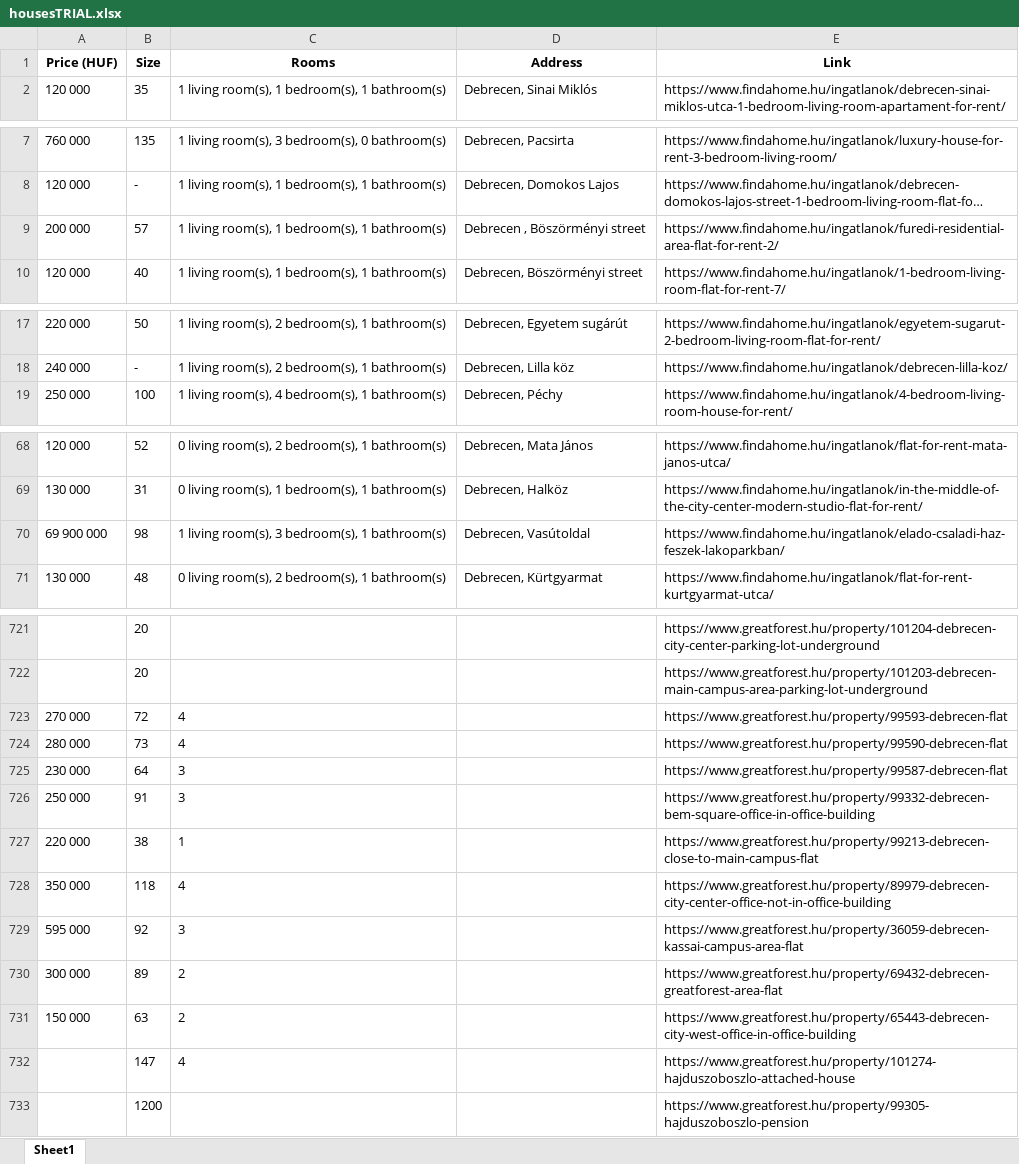
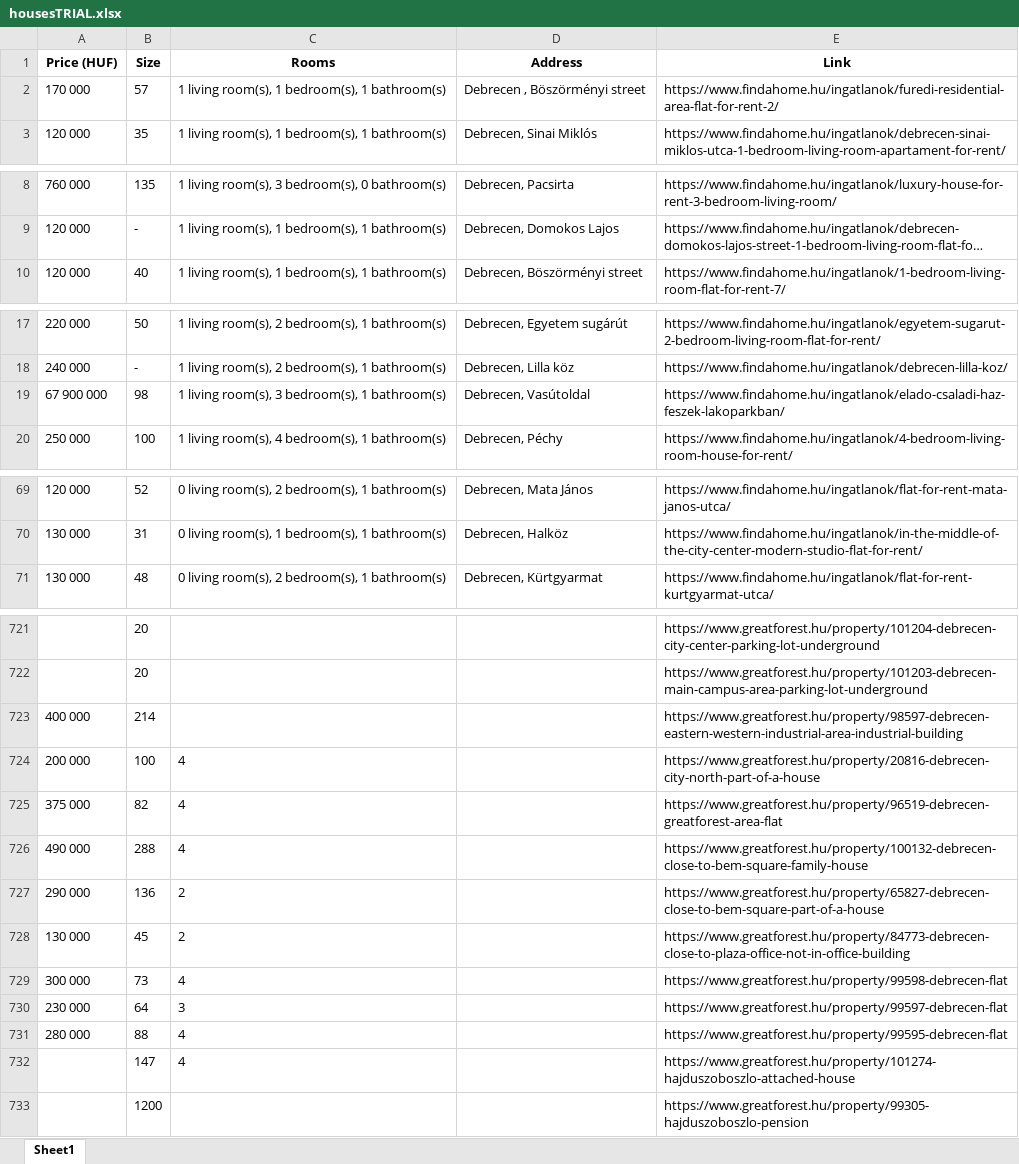
Before and after one commit to YousefBarakat99/Streamlit, an Excel workbook: streamlit/housesTRIAL.xlsx, sheet Sheet1, drawn as a sheet; only a part is shown, gaps mark what is left out; long unchanged cells end in …; values as stored, in another font and other column widths than the file's, no borders; removed rows and columns are numbered as before the commit, all else as after; the diff covers the shown part only; the diff names each change by its address in the sheet, - before the commit and + after, or states it on an @@ line.

```diff
--- a/streamlit/housesTRIAL.xlsx (sheet Sheet1)
+++ b/streamlit/housesTRIAL.xlsx (sheet Sheet1)
+row 2: 170 000 | 57 | 1 living room(s), 1 bedroom(s), 1 bathroom(s) | Debrecen , Böszörményi street | https://www.findahome.hu/ingatlanok/furedi-residential-area-flat-for-rent-2/
-row 9: 200 000 | 57 | 1 living room(s), 1 bedroom(s), 1 bathroom(s) | Debrecen , Böszörményi street | https://www.findahome.hu/ingatlanok/furedi-residential-area-flat-for-rent-2/
+row 19: 67 900 000 | 98 | 1 living room(s), 3 bedroom(s), 1 bathroom(s) | Debrecen, Vasútoldal | https://www.findahome.hu/ingatlanok/elado-csaladi-haz-feszek-lakoparkban/
-row 70: 69 900 000 | 98 | 1 living room(s), 3 bedroom(s), 1 bathroom(s) | Debrecen, Vasútoldal | https://www.findahome.hu/ingatlanok/elado-csaladi-haz-feszek-lakoparkban/
-row 723: 270 000 | 72 | 4 |  | https://www.greatforest.hu/property/99593-debrecen-flat
-row 724: 280 000 | 73 | 4 |  | https://www.greatforest.hu/property/99590-debrecen-flat
-row 725: 230 000 | 64 | 3 |  | https://www.greatforest.hu/property/99587-debrecen-flat
-row 726: 250 000 | 91 | 3 |  | https://www.greatforest.hu/property/99332-debrecen-bem-square-office-in-office-building
-row 727: 220 000 | 38 | 1 |  | https://www.greatforest.hu/property/99213-debrecen-close-to-main-campus-flat
-row 728: 350 000 | 118 | 4 |  | https://www.greatforest.hu/property/89979-debrecen-city-center-office-not-in-office-building
-row 729: 595 000 | 92 | 3 |  | https://www.greatforest.hu/property/36059-debrecen-kassai-campus-area-flat
-row 730: 300 000 | 89 | 2 |  | https://www.greatforest.hu/property/69432-debrecen-greatforest-area-flat
-row 731: 150 000 | 63 | 2 |  | https://www.greatforest.hu/property/65443-debrecen-city-west-office-in-office-building
+row 723: 400 000 | 214 |  |  | https://www.greatforest.hu/property/98597-debrecen-eastern-western-industrial-area-industrial-building
+row 724: 200 000 | 100 | 4 |  | https://www.greatforest.hu/property/20816-debrecen-city-north-part-of-a-house
+row 725: 375 000 | 82 | 4 |  | https://www.greatforest.hu/property/96519-debrecen-greatforest-area-flat
+row 726: 490 000 | 288 | 4 |  | https://www.greatforest.hu/property/100132-debrecen-close-to-bem-square-family-house
+row 727: 290 000 | 136 | 2 |  | https://www.greatforest.hu/property/65827-debrecen-close-to-bem-square-part-of-a-house
+row 728: 130 000 | 45 | 2 |  | https://www.greatforest.hu/property/84773-debrecen-close-to-plaza-office-not-in-office-building
+row 729: 300 000 | 73 | 4 |  | https://www.greatforest.hu/property/99598-debrecen-flat
+row 730: 230 000 | 64 | 3 |  | https://www.greatforest.hu/property/99597-debrecen-flat
+row 731: 280 000 | 88 | 4 |  | https://www.greatforest.hu/property/99595-debrecen-flat
```
Also changed, not shown: 1 removed row and 1 moved row elsewhere in this sheet, streamlit/Houses_Cleaned.xlsx, 2 other files.
